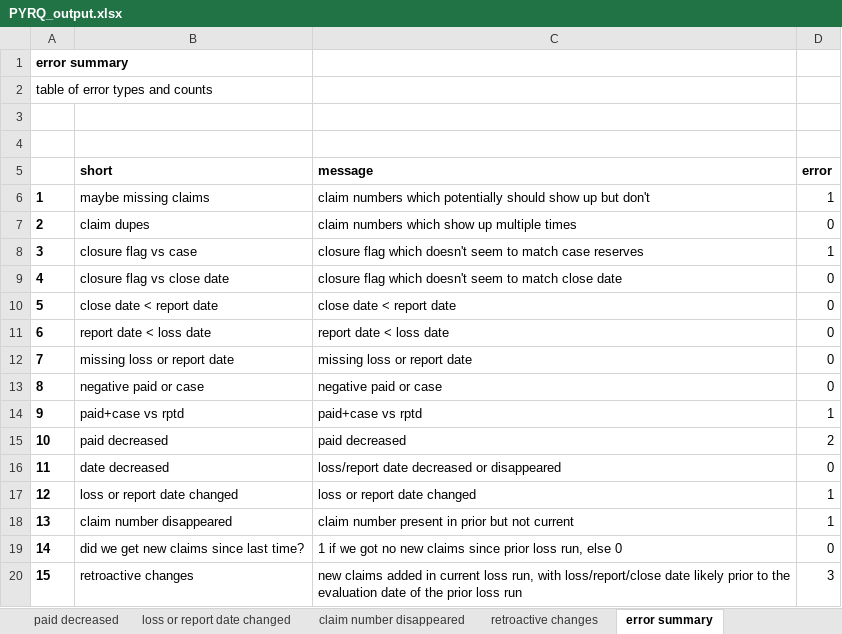
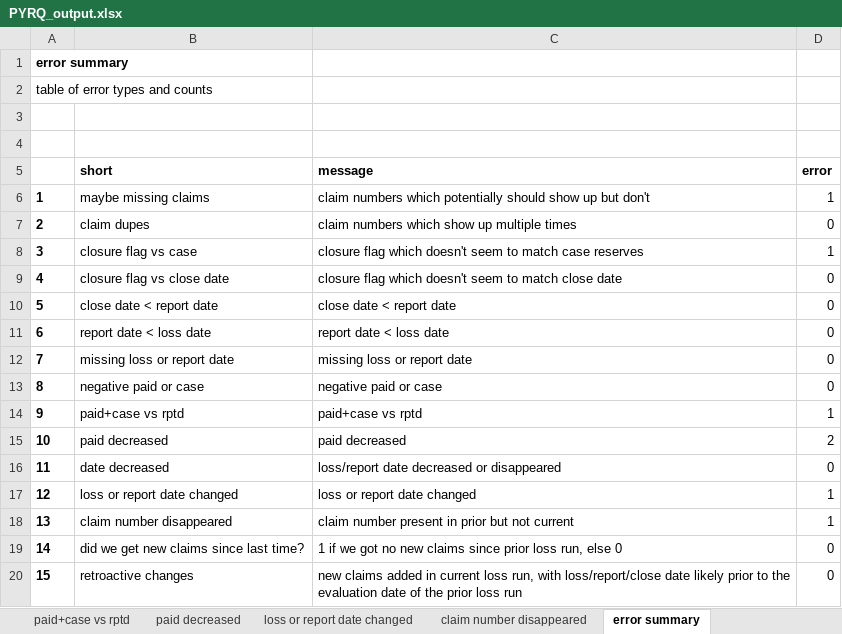
Before and after one commit to Dim-Alps-201/KP, an Excel workbook: output/PYRQ_output.xlsx, sheet error summary, drawn as a sheet; values as stored, in another font and other column widths than the file's, no borders; the diff names each change by its address in the sheet, - before the commit and + after, or states it on an @@ line.

```diff
--- a/output/PYRQ_output.xlsx (sheet error summary)
+++ b/output/PYRQ_output.xlsx (sheet error summary)
-sheet tab: retroactive changes
-D20 (error): 3
+D20 (error): 0
```
Also changed, not shown: other sheet tabs, 1 other file.
